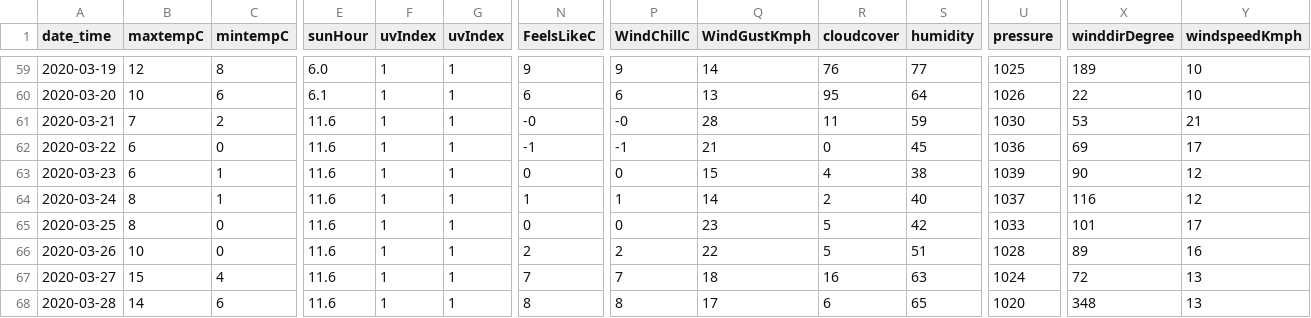
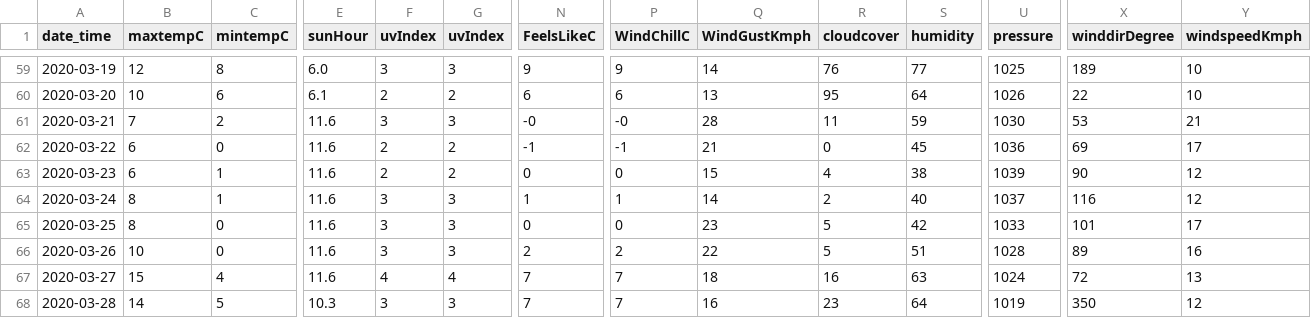
Before and after one commit to matthiasboeker/Covid_19_Forecast, a CSV file: Data/weather/germany/Germany.csv, drawn as a sheet; only a part is shown, gaps mark what is left out; the diff covers the shown part only; the diff names each change by its address in the sheet, - before the commit and + after, or states it on an @@ line.

```diff
--- a/Data/weather/germany/Germany.csv
+++ b/Data/weather/germany/Germany.csv
-F59 (uvIndex): 1
+F59 (uvIndex): 3
-G59 (uvIndex): 1
+G59 (uvIndex): 3
-F60 (uvIndex): 1
+F60 (uvIndex): 2
-G60 (uvIndex): 1
+G60 (uvIndex): 2
-F61 (uvIndex): 1
+F61 (uvIndex): 3
-G61 (uvIndex): 1
+G61 (uvIndex): 3
-F62:F63 (uvIndex): 1
+F62:F63 (uvIndex): 2
-G62:G63 (uvIndex): 1
+G62:G63 (uvIndex): 2
-F64:F66 (uvIndex): 1
+F64:F66 (uvIndex): 3
-G64:G66 (uvIndex): 1
+G64:G66 (uvIndex): 3
-F67 (uvIndex): 1
+F67 (uvIndex): 4
-G67 (uvIndex): 1
+G67 (uvIndex): 4
-C68 (mintempC): 6
+C68 (mintempC): 5
-E68 (sunHour): 11.6
+E68 (sunHour): 10.3
-F68 (uvIndex): 1
+F68 (uvIndex): 3
-G68 (uvIndex): 1
+G68 (uvIndex): 3
-N68 (FeelsLikeC): 8
+N68 (FeelsLikeC): 7
-P68 (WindChillC): 8
+P68 (WindChillC): 7
-Q68 (WindGustKmph): 17
+Q68 (WindGustKmph): 16
-R68 (cloudcover): 6
+R68 (cloudcover): 23
-S68 (humidity): 65
+S68 (humidity): 64
-U68 (pressure): 1020
+U68 (pressure): 1019
-X68 (winddirDegree): 348
+X68 (winddirDegree): 350
-Y68 (windspeedKmph): 13
+Y68 (windspeedKmph): 12
```
Also changed, not shown: 86 edited cells elsewhere in this file.
